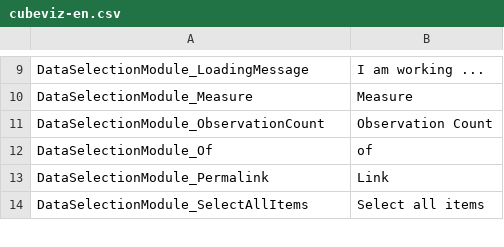
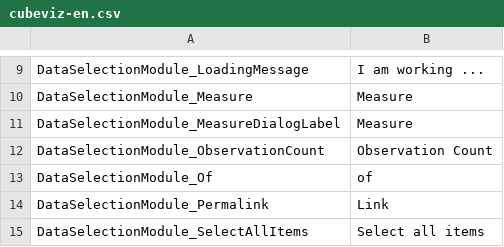
Before and after one commit to AKSW/cubeviz.ontowiki, a CSV file: languages/cubeviz-en.csv, drawn as a sheet; only a part is shown, gaps mark what is left out; the diff names each change by its address in the sheet, - before the commit and + after, or states it on an @@ line.

Commit message:
add translation

```diff
--- a/languages/cubeviz-en.csv
+++ b/languages/cubeviz-en.csv
+row 11: DataSelectionModule_MeasureDialogLabel | Measure
```
